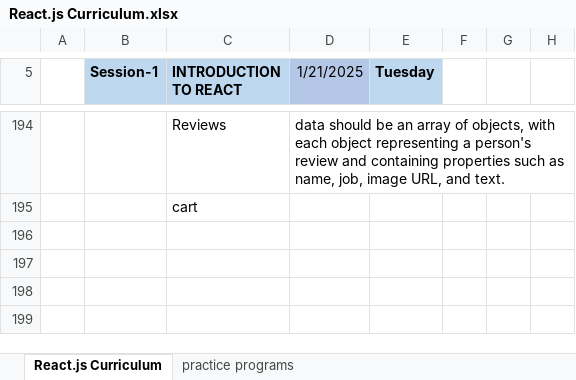
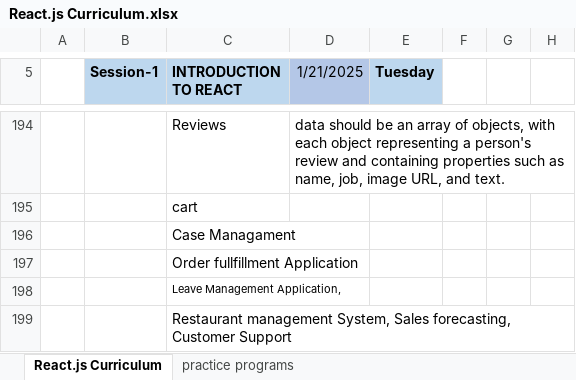
Before and after one commit to anilk007/react_curriculum, an Excel workbook: React.js Curriculum.xlsx, sheet React.js Curriculum, drawn as a sheet; only a part is shown, gaps mark what is left out; values as stored, in another font and other column widths than the file's, no borders; the diff names each change by its address in the sheet, - before the commit and + after, or states it on an @@ line.

```diff
--- a/React.js Curriculum.xlsx (sheet React.js Curriculum)
+++ b/React.js Curriculum.xlsx (sheet React.js Curriculum)
+row 196:  |  | Case Managament
+row 197:  |  | Order fullfillment Application
+row 198:  |  | Leave Management Application,
+row 199:  |  | Restaurant management System, Sales forecasting, Customer Support
```
Also changed, not shown: 5 other files.
